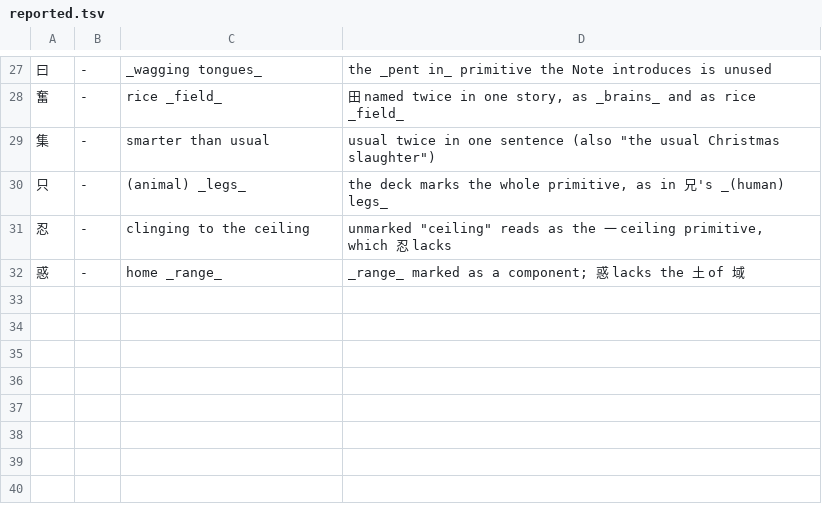
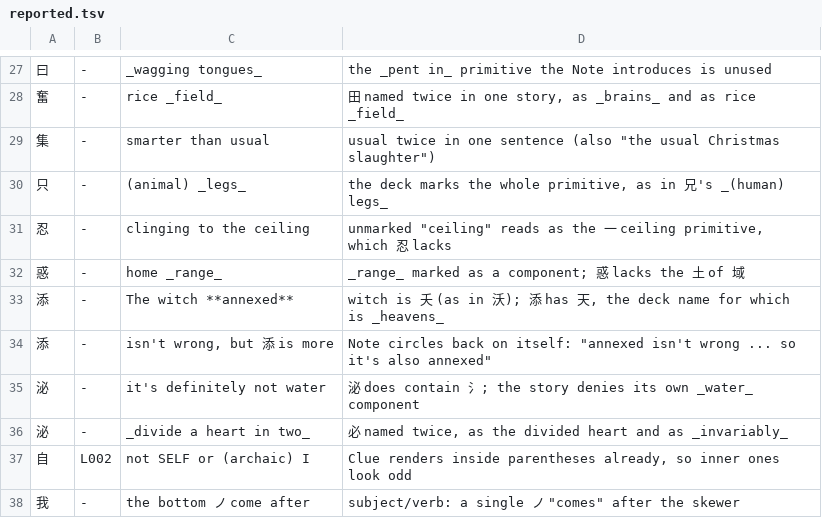
Before and after one commit to george-hawkins/anki-decks, a TSV file: .claude/skills/rtk-caretaker/reported.tsv, drawn as a sheet; only a part is shown, gaps mark what is left out; the diff names each change by its address in the sheet, - before the commit and + after, or states it on an @@ line.

```diff
--- a/.claude/skills/rtk-caretaker/reported.tsv
+++ b/.claude/skills/rtk-caretaker/reported.tsv
+row 33: 添 | - | The witch **annexed** | witch is 夭 (as in 沃); 添 has 天, the deck name for which is _heavens_
+row 34: 添 | - | isn't wrong, but 添 is more | Note circles back on itself: "annexed isn't wrong ... so it's also annexed"
+row 35: 泌 | - | it's definitely not water | 泌 does contain 氵; the story denies its own _water_ component
+row 36: 泌 | - | _divide a heart in two_ | 必 named twice, as the divided heart and as _invariably_
+row 37: 自 | L002 | not SELF or (archaic) I | Clue renders inside parentheses already, so inner ones look odd
+row 38: 我 | - | the bottom ノ come after | subject/verb: a single ノ "comes" after the skewer
```
Also changed, not shown: .claude/skills/rtk-caretaker/audited.tsv, 1 other file.
